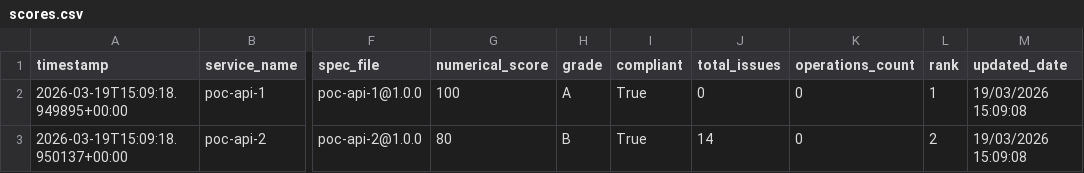
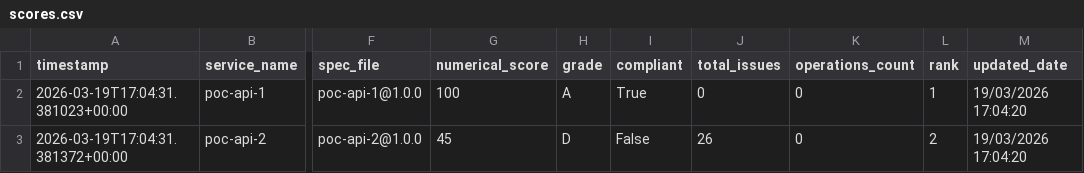
Before and after one commit to azammel-reply/central-hub-gouv-poc, a CSV file: scores.csv, drawn as a sheet; only a part is shown, gaps mark what is left out; the diff names each change by its address in the sheet, - before the commit and + after, or states it on an @@ line.

```diff
--- a/scores.csv
+++ b/scores.csv
-A2 (timestamp): 2026-03-19T15:09:18.949895+00:00
+A2 (timestamp): 2026-03-19T17:04:31.381023+00:00
-M2:M3 (updated_date): 19/03/2026 15:09:08
+M2:M3 (updated_date): 19/03/2026 17:04:20
-A3 (timestamp): 2026-03-19T15:09:18.950137+00:00
+A3 (timestamp): 2026-03-19T17:04:31.381372+00:00
-G3 (numerical_score): 80
+G3 (numerical_score): 45
-H3 (grade): B
+H3 (grade): D
-I3 (compliant): True
+I3 (compliant): False
-J3 (total_issues): 14
+J3 (total_issues): 26
```
Also changed, not shown: violations_flat.csv, 2 other files.
